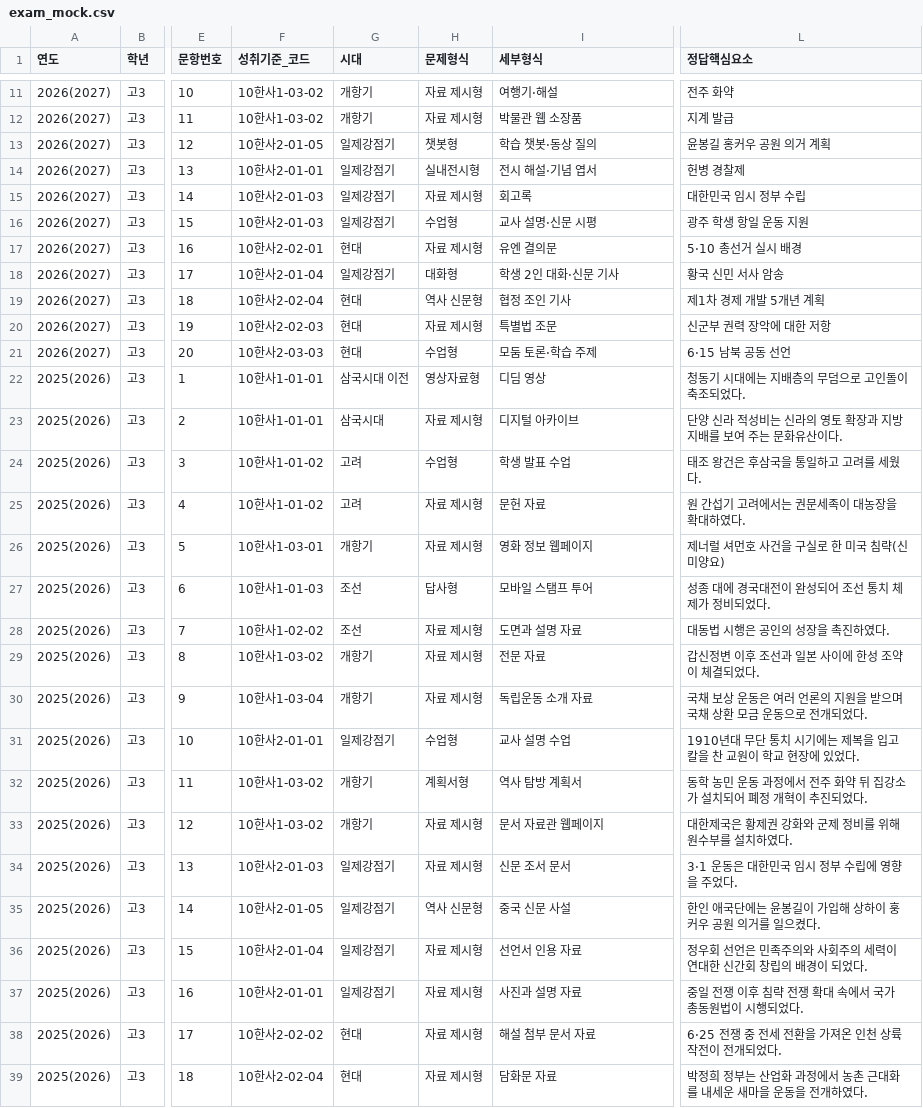
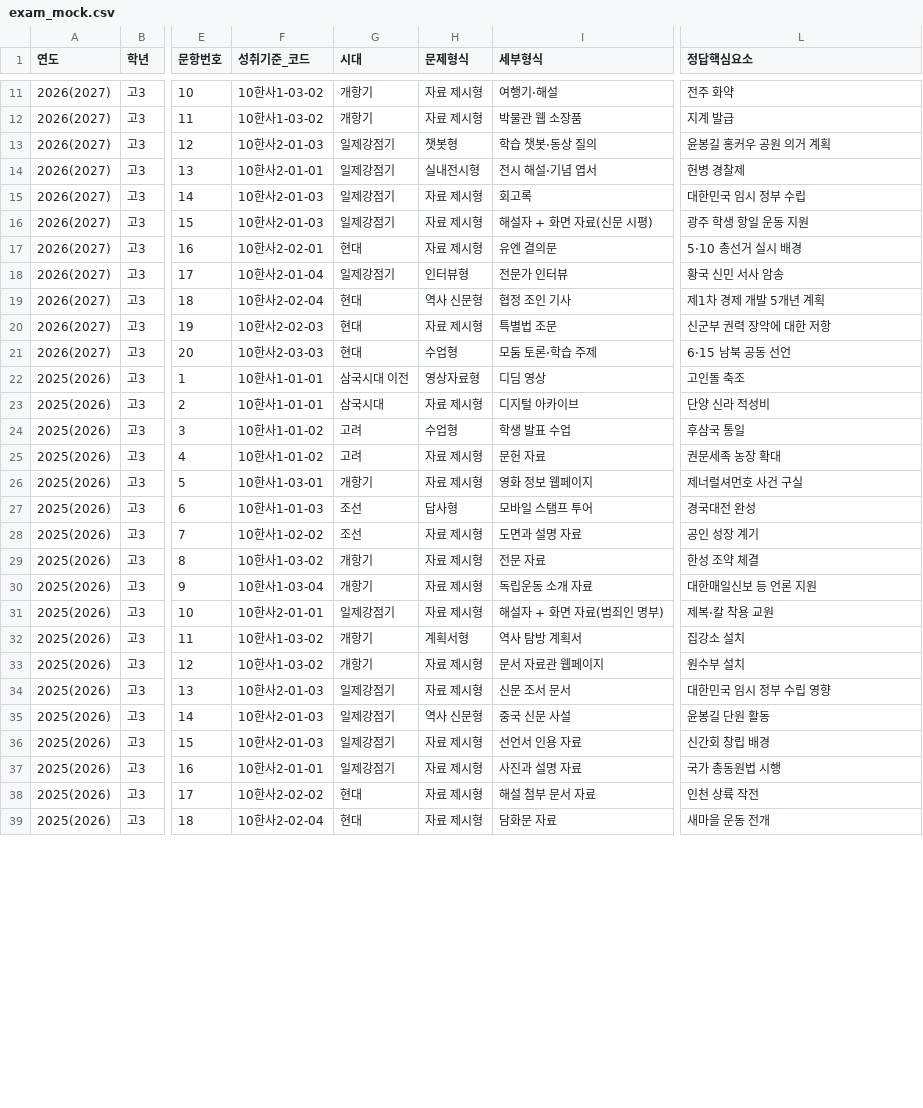
Before and after one commit to helios3291-cmyk/PHQM, a CSV file: output/data/exam_mock.csv, drawn as a sheet; only a part is shown, gaps mark what is left out; the diff covers the shown part only; the diff names each change by its address in the sheet, - before the commit and + after, or states it on an @@ line.

```diff
--- a/output/data/exam_mock.csv
+++ b/output/data/exam_mock.csv
-F13 (성취기준_코드): 10한사2-01-05
+F13 (성취기준_코드): 10한사2-01-03
-H16 (문제형식): 수업형
+H16 (문제형식): 자료 제시형
-I16 (세부형식): 교사 설명·신문 시평
+I16 (세부형식): 해설자 + 화면 자료(신문 시평)
-H18 (문제형식): 대화형
+H18 (문제형식): 인터뷰형
-I18 (세부형식): 학생 2인 대화·신문 기사
+I18 (세부형식): 전문가 인터뷰
-L22 (정답핵심요소): 청동기 시대에는 지배층의 무덤으로 고인돌이 축조되었다.
+L22 (정답핵심요소): 고인돌 축조
-L23 (정답핵심요소): 단양 신라 적성비는 신라의 영토 확장과 지방 지배를 보여 주는 문화유산이다.
+L23 (정답핵심요소): 단양 신라 적성비
-L24 (정답핵심요소): 태조 왕건은 후삼국을 통일하고 고려를 세웠다.
+L24 (정답핵심요소): 후삼국 통일
-L25 (정답핵심요소): 원 간섭기 고려에서는 권문세족이 대농장을 확대하였다.
+L25 (정답핵심요소): 권문세족 농장 확대
-L26 (정답핵심요소): 제너럴 셔먼호 사건을 구실로 한 미국 침략(신미양요)
+L26 (정답핵심요소): 제너럴셔먼호 사건 구실
-L27 (정답핵심요소): 성종 대에 경국대전이 완성되어 조선 통치 체제가 정비되었다.
+L27 (정답핵심요소): 경국대전 완성
-L28 (정답핵심요소): 대동법 시행은 공인의 성장을 촉진하였다.
+L28 (정답핵심요소): 공인 성장 계기
-L29 (정답핵심요소): 갑신정변 이후 조선과 일본 사이에 한성 조약이 체결되었다.
+L29 (정답핵심요소): 한성 조약 체결
-L30 (정답핵심요소): 국채 보상 운동은 여러 언론의 지원을 받으며 국채 상환 모금 운동으로 전개되었다.
+L30 (정답핵심요소): 대한매일신보 등 언론 지원
-H31 (문제형식): 수업형
+H31 (문제형식): 자료 제시형
-I31 (세부형식): 교사 설명 수업
+I31 (세부형식): 해설자 + 화면 자료(범죄인 명부)
-L31 (정답핵심요소): 1910년대 무단 통치 시기에는 제복을 입고 칼을 찬 교원이 학교 현장에 있었다.
+L31 (정답핵심요소): 제복·칼 착용 교원
-L32 (정답핵심요소): 동학 농민 운동 과정에서 전주 화약 뒤 집강소가 설치되어 폐정 개혁이 추진되었다.
+L32 (정답핵심요소): 집강소 설치
-L33 (정답핵심요소): 대한제국은 황제권 강화와 군제 정비를 위해 원수부를 설치하였다.
+L33 (정답핵심요소): 원수부 설치
-L34 (정답핵심요소): 3·1 운동은 대한민국 임시 정부 수립에 영향을 주었다.
+L34 (정답핵심요소): 대한민국 임시 정부 수립 영향
-F35 (성취기준_코드): 10한사2-01-05
+F35 (성취기준_코드): 10한사2-01-03
-L35 (정답핵심요소): 한인 애국단에는 윤봉길이 가입해 상하이 훙커우 공원 의거를 일으켰다.
+L35 (정답핵심요소): 윤봉길 단원 활동
-F36 (성취기준_코드): 10한사2-01-04
+F36 (성취기준_코드): 10한사2-01-03
-L36 (정답핵심요소): 정우회 선언은 민족주의와 사회주의 세력이 연대한 신간회 창립의 배경이 되었다.
+L36 (정답핵심요소): 신간회 창립 배경
-L37 (정답핵심요소): 중일 전쟁 이후 침략 전쟁 확대 속에서 국가 총동원법이 시행되었다.
+L37 (정답핵심요소): 국가 총동원법 시행
-L38 (정답핵심요소): 6·25 전쟁 중 전세 전환을 가져온 인천 상륙 작전이 전개되었다.
+L38 (정답핵심요소): 인천 상륙 작전
-L39 (정답핵심요소): 박정희 정부는 산업화 과정에서 농촌 근대화를 내세운 새마을 운동을 전개하였다.
+L39 (정답핵심요소): 새마을 운동 전개
```
Also changed, not shown: 75 edited cells elsewhere in this file, output/data/exam_hancert.csv, 10 other files.
